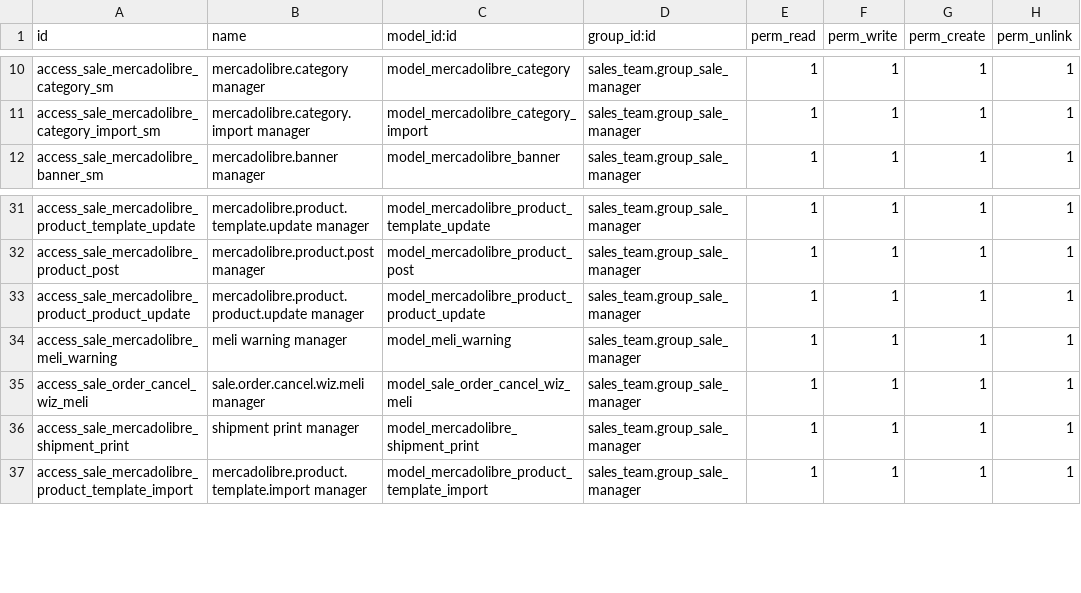
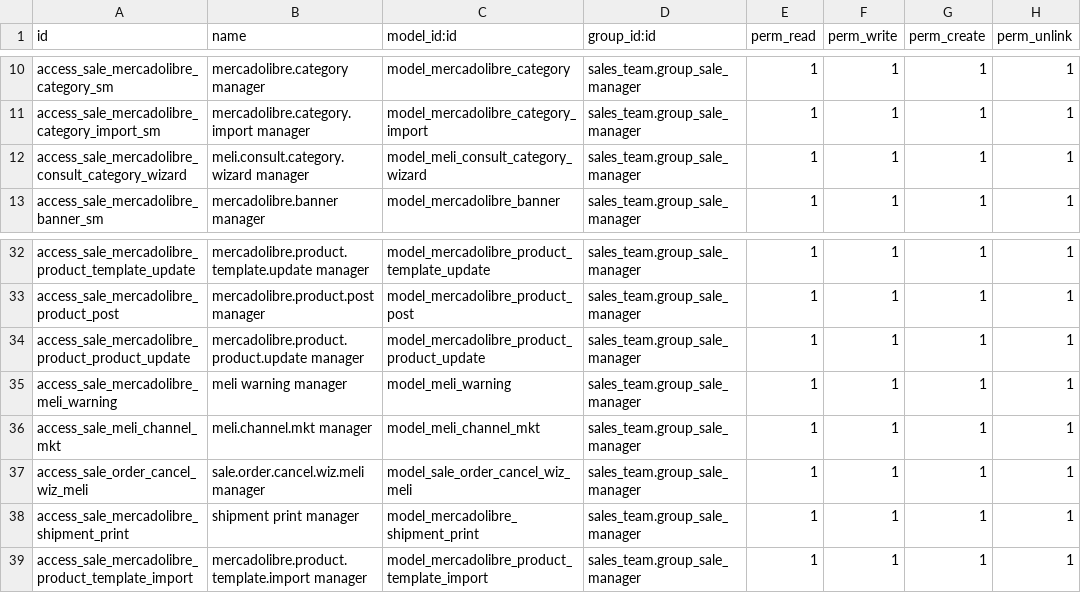
Before and after one commit to ctmil/meli_oerp, a CSV file: security/ir.model.access.csv, drawn as a sheet; only a part is shown, gaps mark what is left out; the diff names each change by its address in the sheet, - before the commit and + after, or states it on an @@ line.

```diff
--- a/security/ir.model.access.csv
+++ b/security/ir.model.access.csv
+row 12: access_sale_mercadolibre_consult_category_wizard | meli.consult.category.wizard manager | model_meli_consult_category_wizard | sales_team.group_sale_manager | 1 | 1 | 1 | 1
+row 36: access_sale_meli_channel_mkt | meli.channel.mkt manager | model_meli_channel_mkt | sales_team.group_sale_manager | 1 | 1 | 1 | 1
```
Also changed, not shown: 27 other files.
